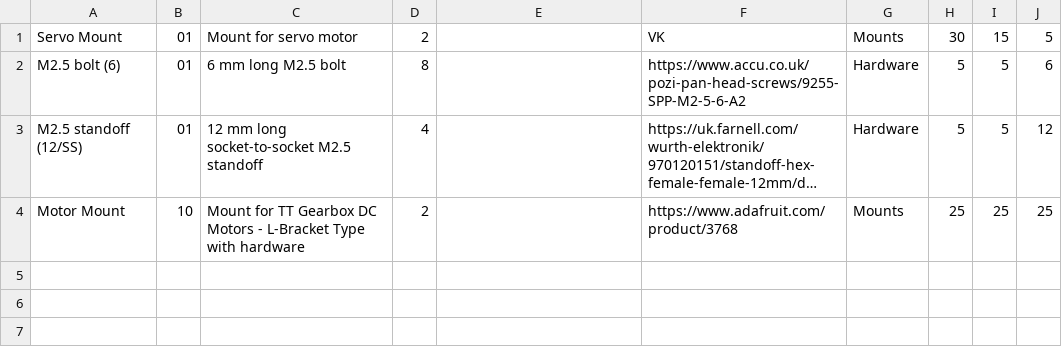
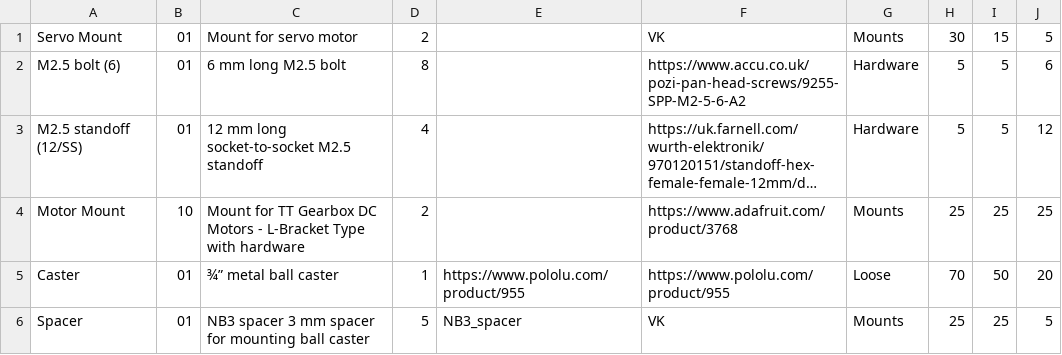
Before and after one commit to NoBlackBoxes/LastBlackBox, a CSV file: boxes/robotics/_resources/materials.csv, drawn as a sheet; long unchanged cells end in …; the diff names each change by its address in the sheet, - before the commit and + after, or states it on an @@ line.

```diff
--- a/boxes/robotics/_resources/materials.csv
+++ b/boxes/robotics/_resources/materials.csv
+row 5: Caster | 01 | ¾” metal ball caster | 1 | https://www.pololu.com/product/955 | https://www.pololu.com/product/955 | Loose | 70 | 50 | 20
+row 6: Spacer | 01 | NB3 spacer 3 mm spacer for mounting ball caster | 5 | NB3_spacer | VK | Mounts | 25 | 25 | 5
```
Also changed, not shown: 8 other files.
